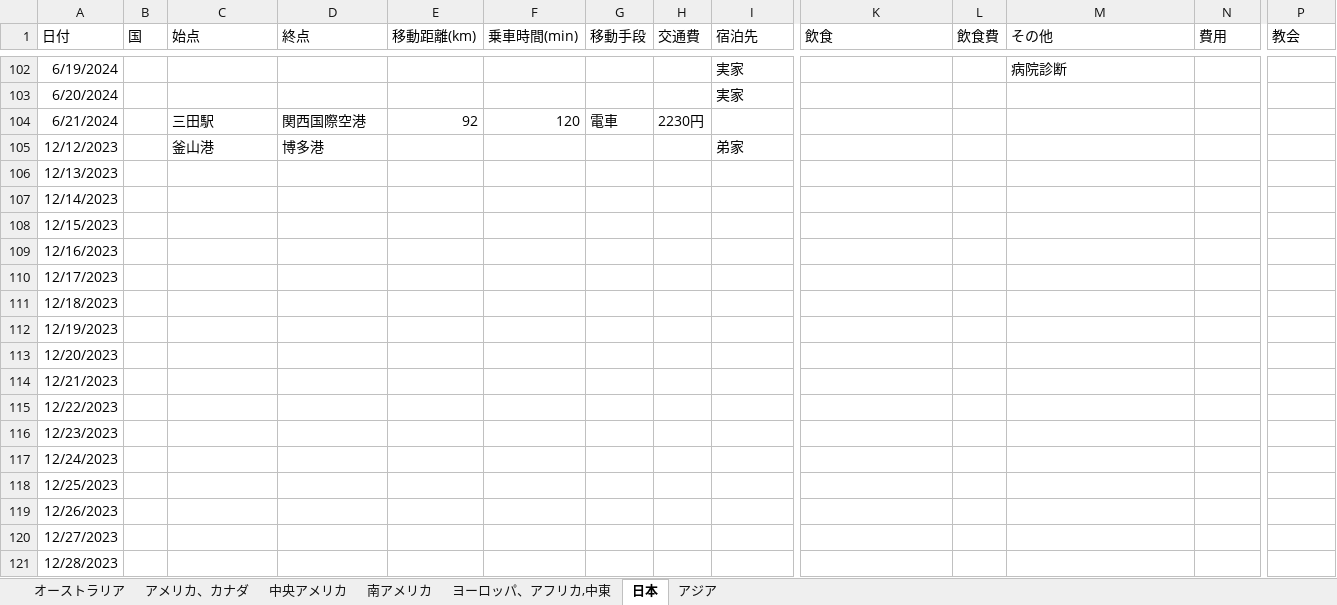
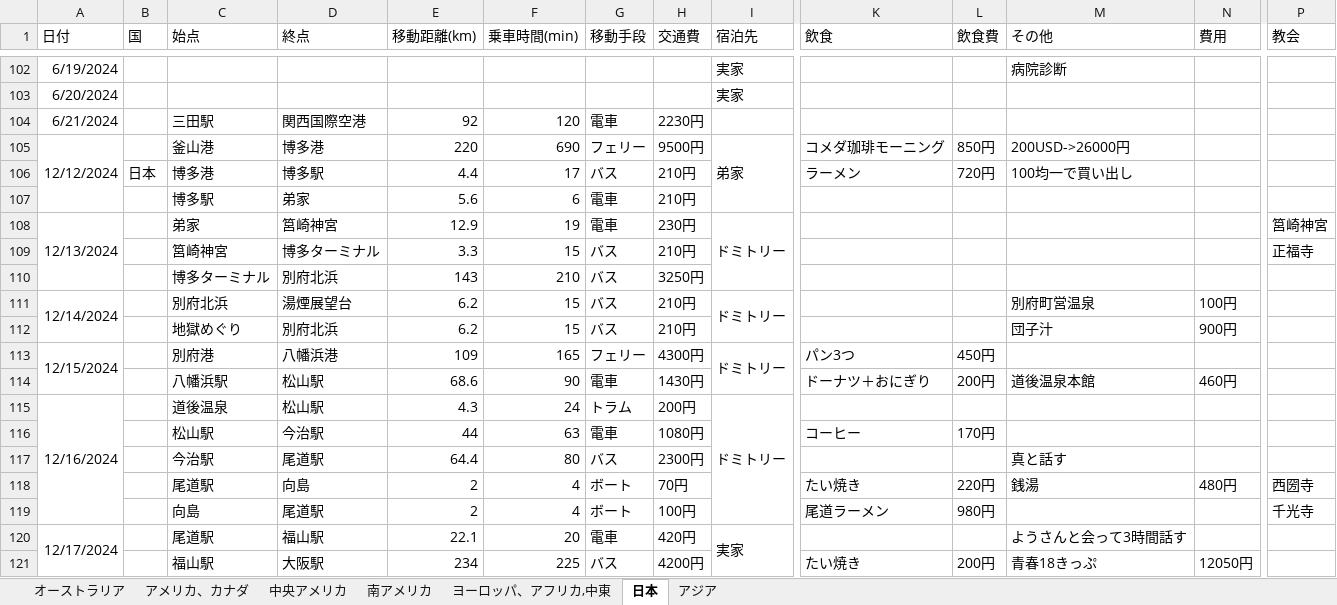
Before and after one commit to yomai-hiyashidewa/WorldTravelingLogger, an Excel workbook: documents/japanese/総経費.xlsx, sheet 日本, drawn as a sheet; only a part is shown, gaps mark what is left out; the shorter side is filled out with more unchanged rows; values as stored, in another font and other column widths than the file's, no borders; removed rows and columns are numbered as before the commit, all else as after; rows hold the shown columns only; the diff covers the shown part only; the diff names each change by its address in the sheet, - before the commit and + after, or states it on an @@ line.

Commit message:
日本まで一通り記述完了

```diff
--- a/documents/japanese/総経費.xlsx (sheet 日本)
+++ b/documents/japanese/総経費.xlsx (sheet 日本)
-row 105: 12/12/2023 |  | 釜山港 | 博多港 |  |  |  |  | 弟家
-row 106: 12/13/2023
-row 107: 12/14/2023
-row 108: 12/15/2023
-row 109: 12/16/2023
-row 110: 12/17/2023
-row 111: 12/18/2023
-row 112: 12/19/2023
-row 113: 12/20/2023
-row 114: 12/21/2023
-row 115: 12/22/2023
-row 116: 12/23/2023
-row 117: 12/24/2023
-row 118: 12/25/2023
-row 119: 12/26/2023
+row 105: 12/12/2024 |  | 釜山港 | 博多港 | 220 | 690 | フェリー | 9500円 | 弟家 | コメダ珈琲モーニング | 850円 | 200USD->26000円
+row 106:  | 日本 | 博多港 | 博多駅 | 4.4 | 17 | バス | 210円 |  | ラーメン | 720円 | 100均一で買い出し
+row 107:  |  | 博多駅 | 弟家 | 5.6 | 6 | 電車 | 210円
+row 108: 12/13/2024 |  | 弟家 | 筥崎神宮 | 12.9 | 19 | 電車 | 230円 | ドミトリー |  |  |  |  | 筥崎神宮
+row 109:  |  | 筥崎神宮 | 博多ターミナル | 3.3 | 15 | バス | 210円 |  |  |  |  |  | 正福寺
+row 110:  |  | 博多ターミナル | 別府北浜 | 143 | 210 | バス | 3250円
+row 111: 12/14/2024 |  | 別府北浜 | 湯煙展望台 | 6.2 | 15 | バス | 210円 | ドミトリー |  |  | 別府町営温泉 | 100円
+row 112:  |  | 地獄めぐり | 別府北浜 | 6.2 | 15 | バス | 210円 |  |  |  | 団子汁 | 900円
+row 113: 12/15/2024 |  | 別府港 | 八幡浜港 | 109 | 165 | フェリー | 4300円 | ドミトリー | パン3つ | 450円
+row 114:  |  | 八幡浜駅 | 松山駅 | 68.6 | 90 | 電車 | 1430円 |  | ドーナツ＋おにぎり | 200円 | 道後温泉本館 | 460円
+row 115: 12/16/2024 |  | 道後温泉 | 松山駅 | 4.3 | 24 | トラム | 200円 | ドミトリー
+row 116:  |  | 松山駅 | 今治駅 | 44 | 63 | 電車 | 1080円 |  | コーヒー | 170円
+row 117:  |  | 今治駅 | 尾道駅 | 64.4 | 80 | バス | 2300円 |  |  |  | 真と話す
+row 118:  |  | 尾道駅 | 向島 | 2 | 4 | ボート | 70円 |  | たい焼き | 220円 | 銭湯 | 480円 | 西圀寺
+row 119:  |  | 向島 | 尾道駅 | 2 | 4 | ボート | 100円 |  | 尾道ラーメン | 980円 |  |  | 千光寺
+row 120: 12/17/2024 |  | 尾道駅 | 福山駅 | 22.1 | 20 | 電車 | 420円 | 実家 |  |  | ようさんと会って3時間話す
+row 121:  |  | 福山駅 | 大阪駅 | 234 | 225 | バス | 4200円 |  | たい焼き | 200円 | 青春18きっぷ | 12050円
```
Also changed, not shown: 41 added rows elsewhere in this sheet, sheet アジア, sheet ヨーロッパ、アフリカ,中東.
